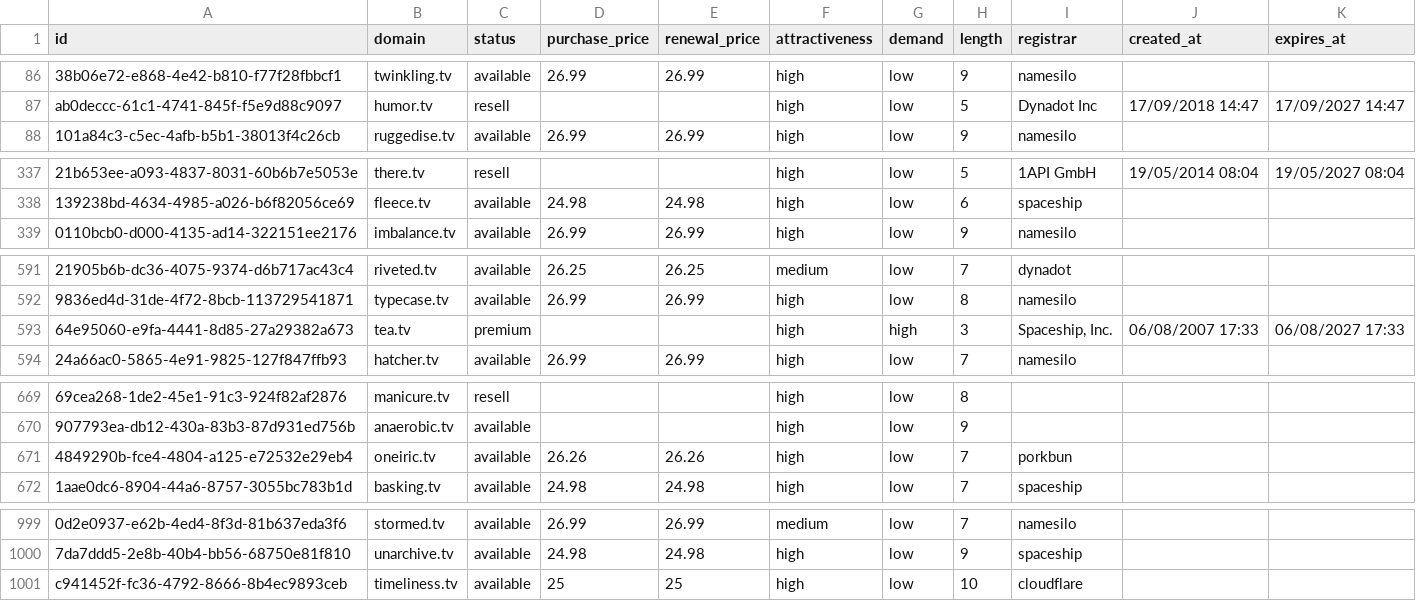
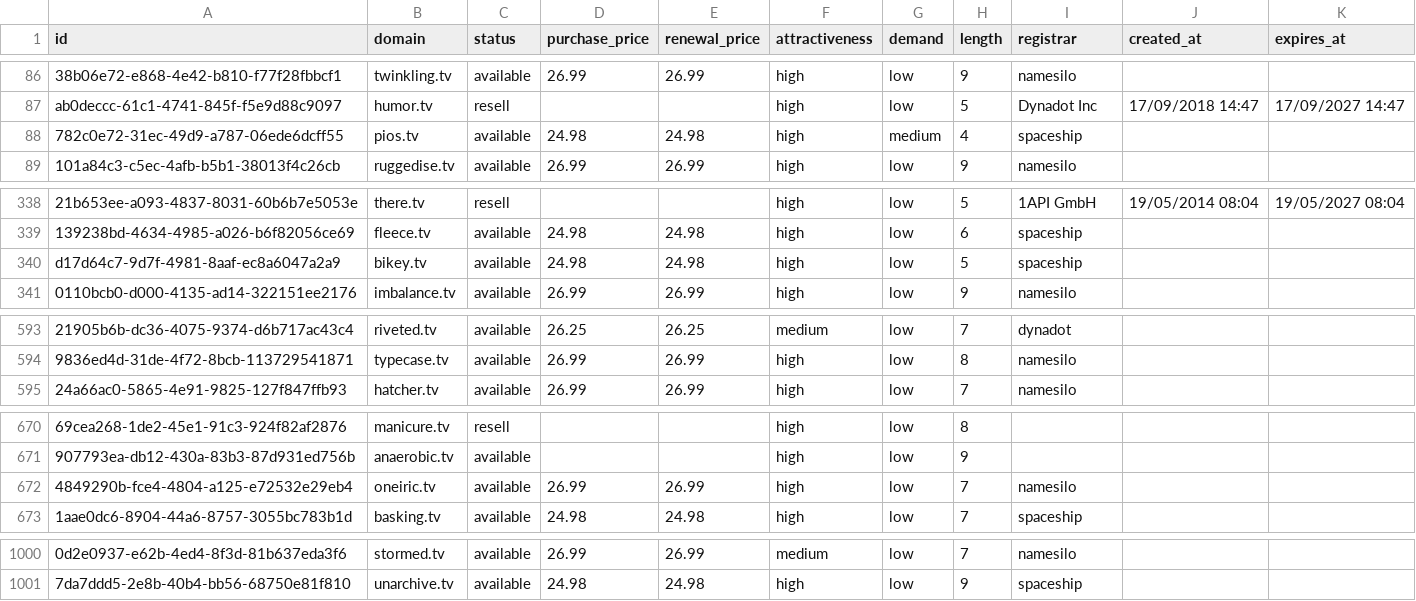
Before and after one commit to UniqueDomains/tv-oneword-domains, a CSV file: tv.csv, drawn as a sheet; only a part is shown, gaps mark what is left out; removed rows and columns are numbered as before the commit, all else as after; the diff names each change by its address in the sheet, - before the commit and + after, or states it on an @@ line.

Commit message:
Domains update

```diff
--- a/tv.csv
+++ b/tv.csv
+row 88: 782c0e72-31ec-49d9-a787-06ede6dcff55 | pios.tv | available | 24.98 | 24.98 | high | medium | 4 | spaceship
+row 340: d17d64c7-9d7f-4981-8aaf-ec8a6047a2a9 | bikey.tv | available | 24.98 | 24.98 | high | low | 5 | spaceship
-row 593: 64e95060-e9fa-4441-8d85-27a29382a673 | tea.tv | premium |  |  | high | high | 3 | Spaceship, Inc. | 06/08/2007 17:33 | 06/08/2027 17:33
-D672 (purchase_price): 26.26
+D672 (purchase_price): 26.99
-E672 (renewal_price): 26.26
+E672 (renewal_price): 26.99
-I672 (registrar): porkbun
+I672 (registrar): namesilo
-row 1001: c941452f-fc36-4792-8666-8b4ec9893ceb | timeliness.tv | available | 25 | 25 | high | low | 10 | cloudflare
```
Also changed, not shown: 5 other files.
